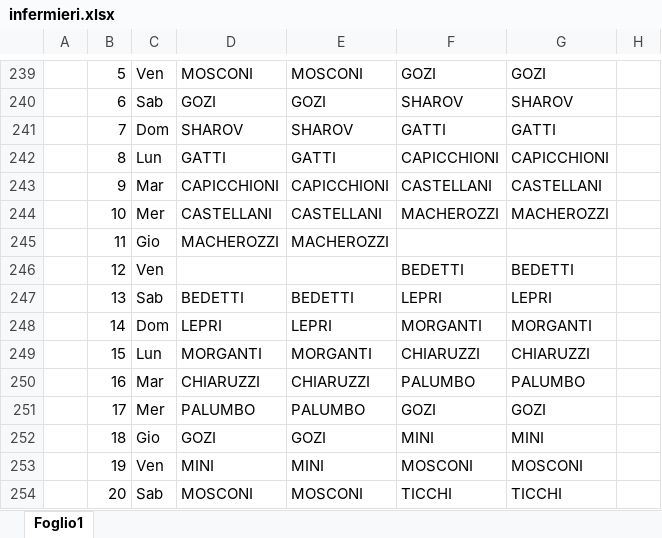
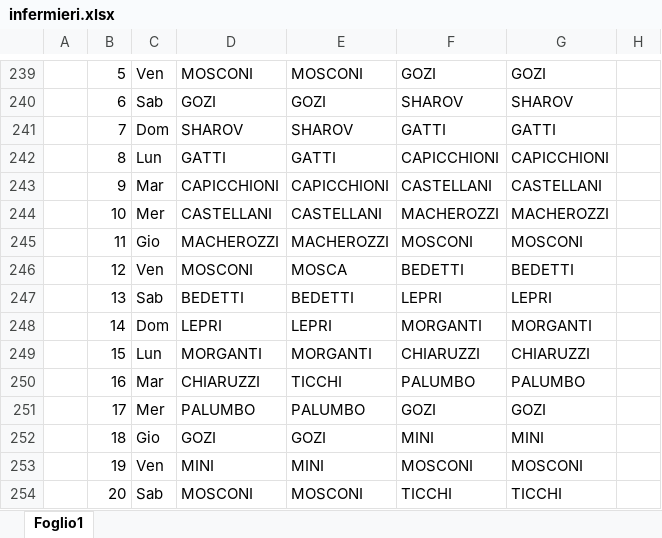
Before and after one commit to centrale118rsm-code/Turni-Infermieri-2026, an Excel workbook: infermieri.xlsx, sheet Foglio1, drawn as a sheet; only a part is shown, gaps mark what is left out; values as stored, in another font and other column widths than the file's, no borders; conditional formats not drawn; the diff covers the shown part only; the diff names each change by its address in the sheet, - before the commit and + after, or states it on an @@ line.

```diff
--- a/infermieri.xlsx (sheet Foglio1)
+++ b/infermieri.xlsx (sheet Foglio1)
-F245: (empty)
+F245: MOSCONI
-G245: (empty)
+G245: MOSCONI
-D246: (empty)
+D246: MOSCONI
-E246: (empty)
+E246: MOSCA
-E250: CHIARUZZI
+E250: TICCHI
```
Also changed, not shown: 48 edited cells elsewhere in this sheet.
